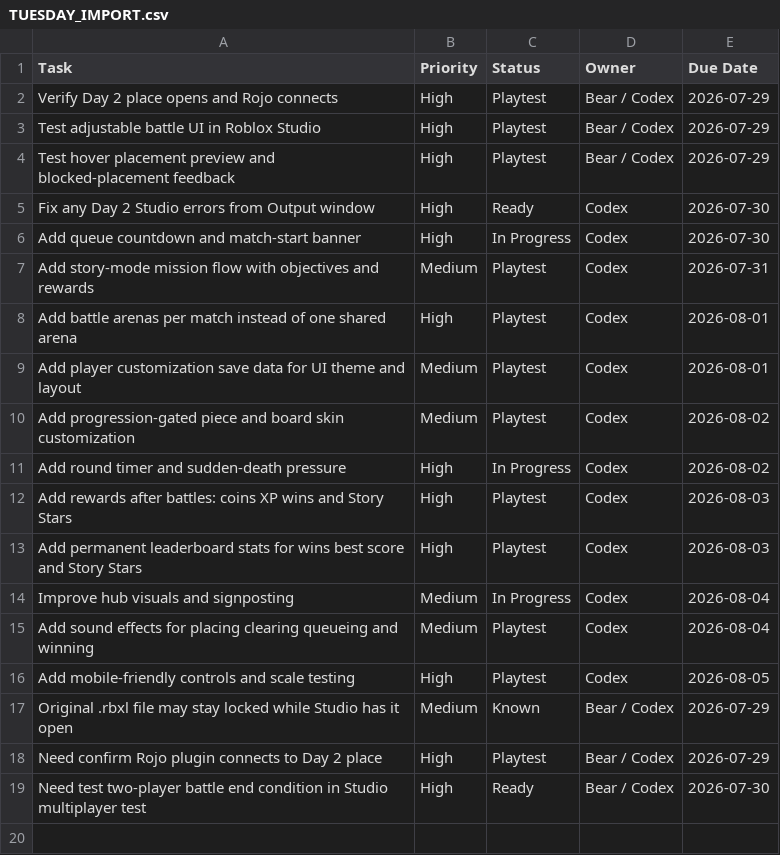
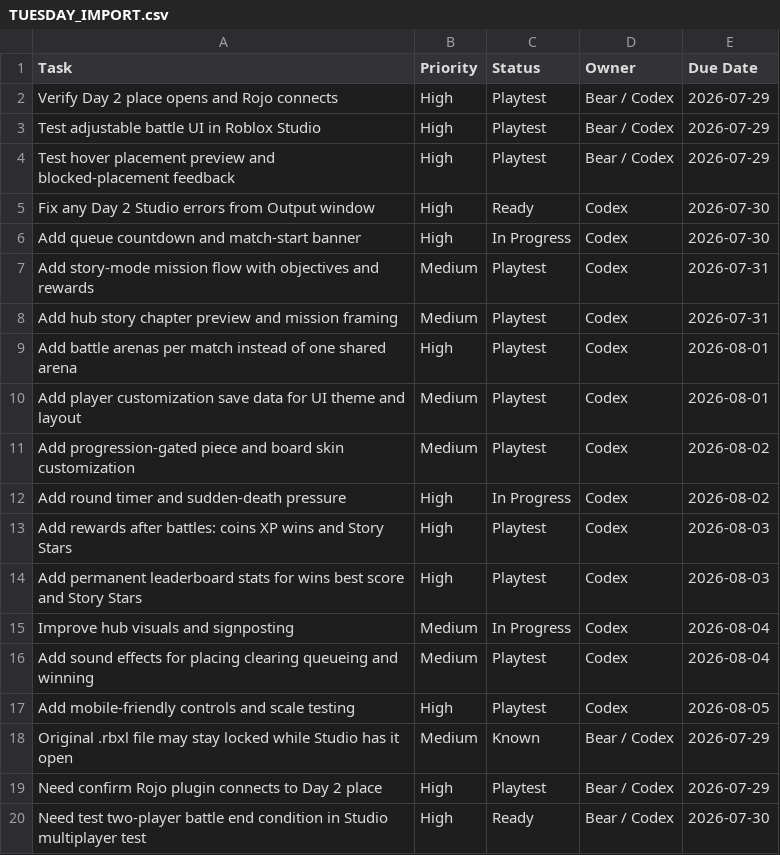
Before and after one commit to yoelthewhale/brickblast-roblox, a CSV file: docs/TUESDAY_IMPORT.csv, drawn as a sheet.

```diff
--- a/docs/TUESDAY_IMPORT.csv
+++ b/docs/TUESDAY_IMPORT.csv
@@ -7,2 +7,3 @@ Add queue countdown and match-start banner,High,In Progress,Codex,2026-07-30
 Add story-mode mission flow with objectives and rewards,Medium,Playtest,Codex,2026-07-31
+Add hub story chapter preview and mission framing,Medium,Playtest,Codex,2026-07-31
 Add battle arenas per match instead of one shared arena,High,Playtest,Codex,2026-08-01
```
Also changed, not shown: 5 other files.
